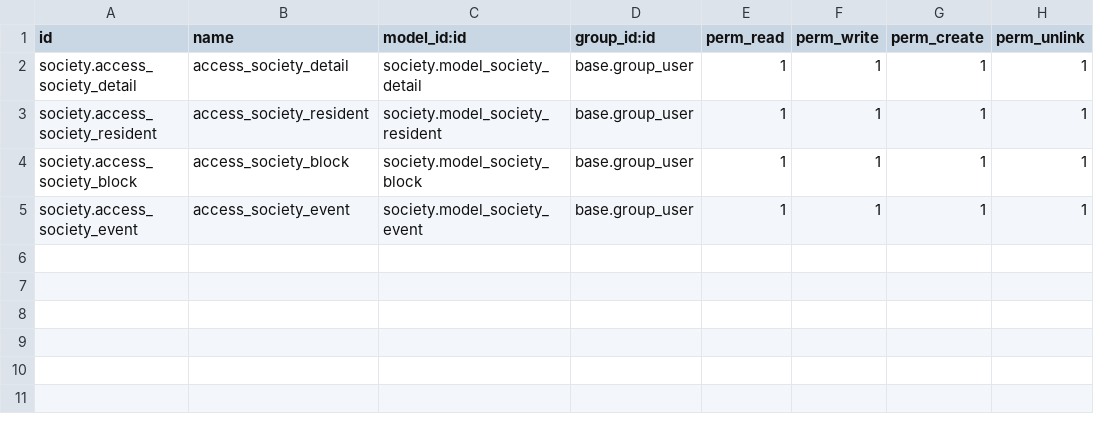
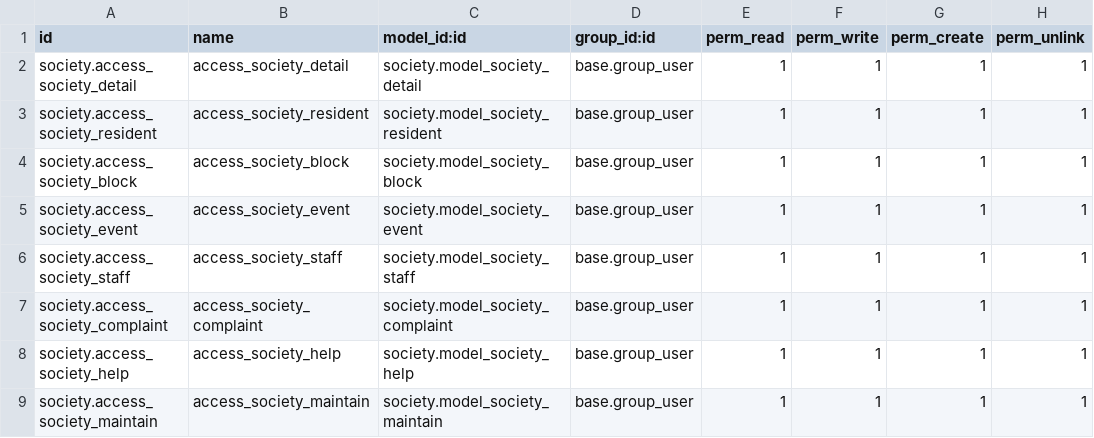
Before and after one commit to mrsr-odoo/mrsr-pracitce_module, a CSV file: society/security/ir.model.access.csv, drawn as a sheet; the diff names each change by its address in the sheet, - before the commit and + after, or states it on an @@ line.

Commit message:
[added] complaint,help and maintain module

```diff
--- a/society/security/ir.model.access.csv
+++ b/society/security/ir.model.access.csv
+row 6: society.access_society_staff | access_society_staff | society.model_society_staff | base.group_user | 1 | 1 | 1 | 1
+row 7: society.access_society_complaint | access_society_complaint | society.model_society_complaint | base.group_user | 1 | 1 | 1 | 1
+row 8: society.access_society_help | access_society_help | society.model_society_help | base.group_user | 1 | 1 | 1 | 1
+row 9: society.access_society_maintain | access_society_maintain | society.model_society_maintain | base.group_user | 1 | 1 | 1 | 1
```
Also changed, not shown: 14 other files.
